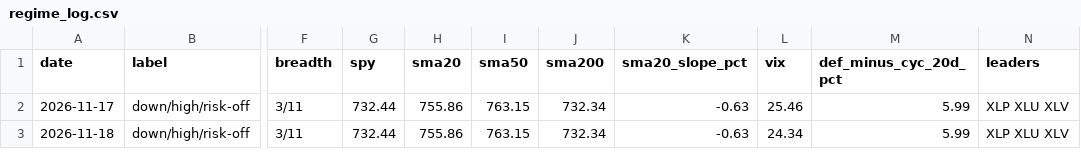
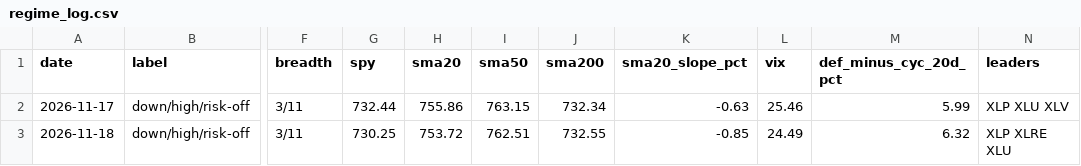
Before and after one commit to akinsehinwa/moneygame, a CSV file: sim/regime_log.csv, drawn as a sheet; only a part is shown, gaps mark what is left out; the diff names each change by its address in the sheet, - before the commit and + after, or states it on an @@ line.

```diff
--- a/sim/regime_log.csv
+++ b/sim/regime_log.csv
-G3 (spy): 732.44
+G3 (spy): 730.25
-H3 (sma20): 755.86
+H3 (sma20): 753.72
-I3 (sma50): 763.15
+I3 (sma50): 762.51
-J3 (sma200): 732.34
+J3 (sma200): 732.55
-K3 (sma20_slope_pct): -0.63
+K3 (sma20_slope_pct): -0.85
-L3 (vix): 24.34
+L3 (vix): 24.49
-M3 (def_minus_cyc_20d_pct): 5.99
+M3 (def_minus_cyc_20d_pct): 6.32
-N3 (leaders): XLP XLU XLV
+N3 (leaders): XLP XLRE XLU
```
Also changed, not shown: 4 other files.
